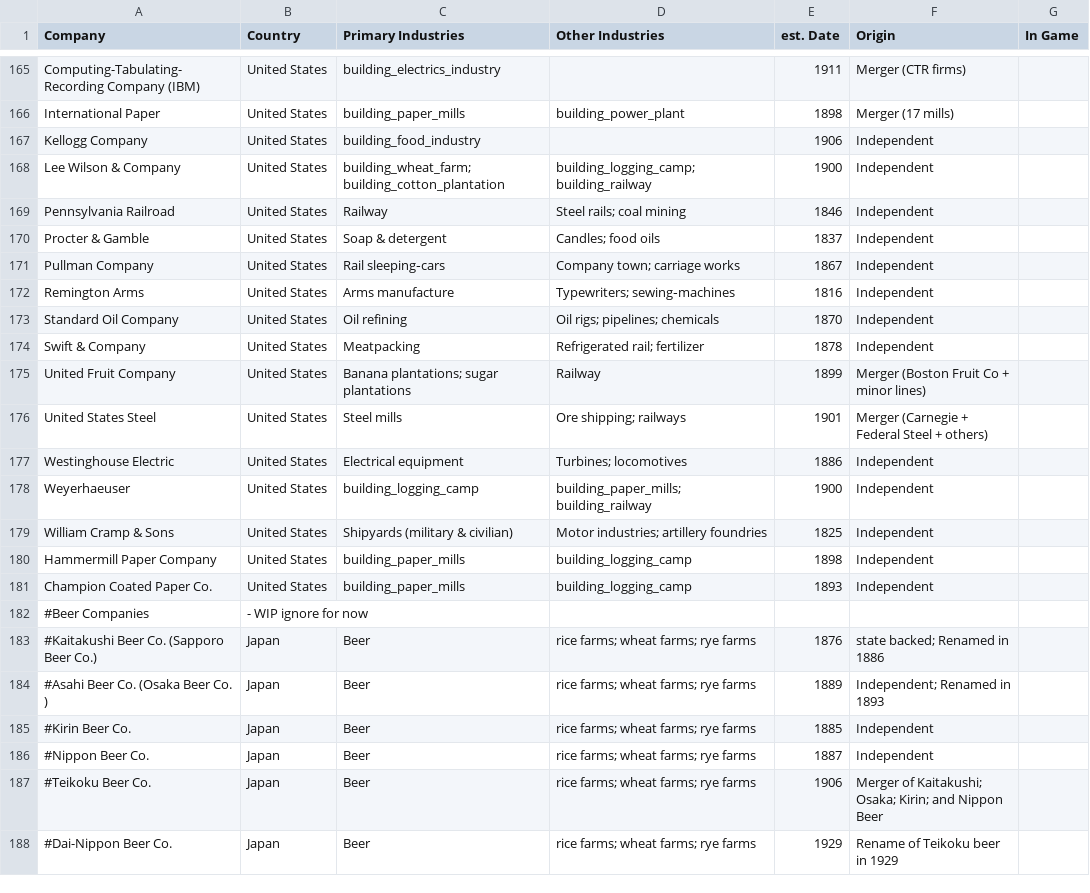
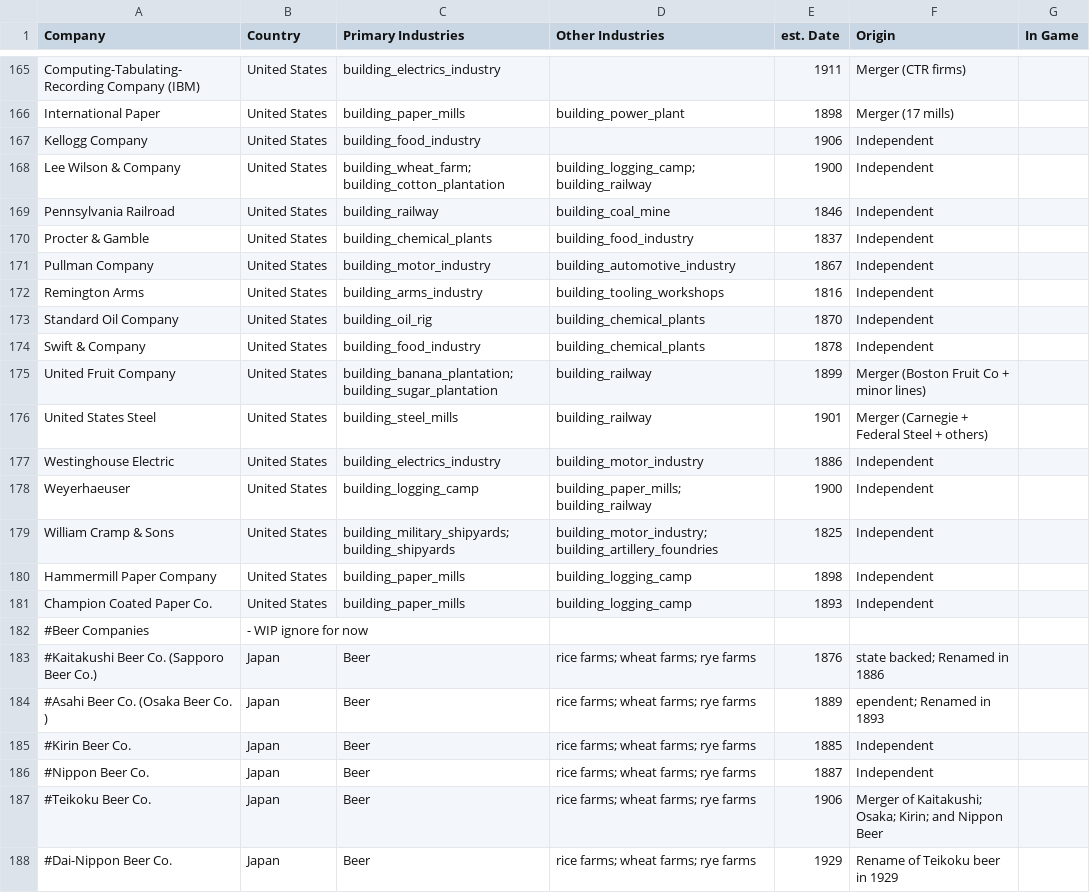
Before and after one commit to AllenGSimpson/RealCompanies, a CSV file: companies.csv, drawn as a sheet; only a part is shown, gaps mark what is left out.

Commit message:
Fixed remaining companies

```diff
--- a/companies.csv
+++ b/companies.csv
@@ -168,13 +168,13 @@ Kellogg Company,United States,building_food_industry,,1906,Independent,,
 Lee Wilson & Company,United States,building_wheat_farm; building_cotton_plantation,building_logging_camp; building_railway,1900,Independent,,
-Pennsylvania Railroad,United States,Railway,Steel rails; coal mining,1846,Independent,,
-Procter & Gamble,United States,Soap & detergent,Candles; food oils,1837,Independent,,
-Pullman Company,United States,Rail sleeping‑cars,Company town; carriage works,1867,Independent,,
-Remington Arms,United States,Arms manufacture,Typewriters; sewing‑machines,1816,Independent,,
-Standard Oil Company,United States,Oil refining,Oil rigs; pipelines; chemicals,1870,Independent,,
-Swift & Company,United States,Meatpacking,Refrigerated rail; fertilizer,1878,Independent,,
-United Fruit Company,United States,Banana plantations; sugar plantations,Railway,1899,Merger (Boston Fruit Co + minor lines),,
-United States Steel,United States,Steel mills,Ore shipping; railways,1901,Merger (Carnegie + Federal Steel + others),,
-Westinghouse Electric,United States,Electrical equipment,Turbines; locomotives,1886,Independent,,
+Pennsylvania Railroad,United States,building_railway,building_coal_mine,1846,Independent,,
+Procter & Gamble,United States,building_chemical_plants,building_food_industry,1837,Independent,,
+Pullman Company,United States,building_motor_industry,building_automotive_industry,1867,Independent,,
+Remington Arms,United States,building_arms_industry,building_tooling_workshops,1816,Independent,,
+Standard Oil Company,United States,building_oil_rig,building_chemical_plants,1870,Independent,,
+Swift & Company,United States,building_food_industry,building_chemical_plants,1878,Independent,,
+United Fruit Company,United States,building_banana_plantation; building_sugar_plantation,building_railway,1899,Merger (Boston Fruit Co + minor lines),,
+United States Steel,United States,building_steel_mills,building_railway,1901,Merger (Carnegie + Federal Steel + others),,
+Westinghouse Electric,United States,building_electrics_industry,building_motor_industry,1886,Independent,,
 Weyerhaeuser,United States,building_logging_camp,building_paper_mills; building_railway,1900,Independent,,
-William Cramp & Sons,United States,Shipyards (military & civilian),Motor industries; artillery foundries,1825,Independent,,
+William Cramp & Sons,United States,building_military_shipyards; building_shipyards,building_motor_industry; building_artillery_foundries,1825,Independent,,
 Hammermill Paper Company,United States,building_paper_mills,building_logging_camp,1898,Independent,,
@@ -183,3 +183,3 @@ Champion Coated Paper Co.,United States,building_paper_mills,building_logging_ca
 #Kaitakushi Beer Co. (Sapporo Beer Co.), Japan, Beer, rice farms; wheat farms; rye farms, 1876, state backed; Renamed in 1886
-#Asahi Beer Co. (Osaka Beer Co. ), Japan, Beer, rice farms; wheat farms; rye farms, 1889, Independent; Renamed in 1893
+#Asahi Beer Co. (Osaka Beer Co. ), Japan, Beer, rice farms; wheat farms; rye farms, 1889, ependent; Renamed in 1893
 #Kirin Beer Co., Japan, Beer, rice farms; wheat farms; rye farms, 1885, Independent
```
